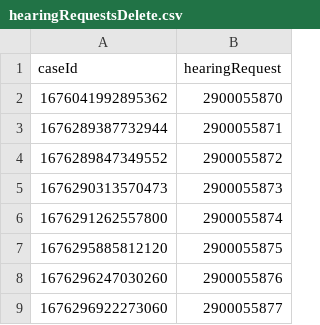
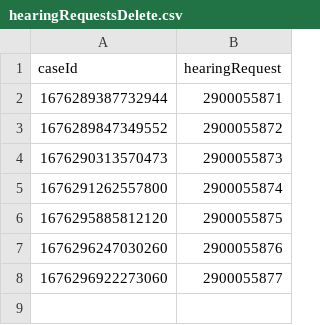
Before and after one commit to hmcts/xui-performance, a CSV file: hearingRequestsDelete.csv, drawn as a sheet.

Commit message:
test ready

```diff
--- a/hearingRequestsDelete.csv
+++ b/hearingRequestsDelete.csv
@@ -1,3 +1,2 @@
 caseId,hearingRequest
-1676041992895362,2900055870
 1676289387732944,2900055871
```
